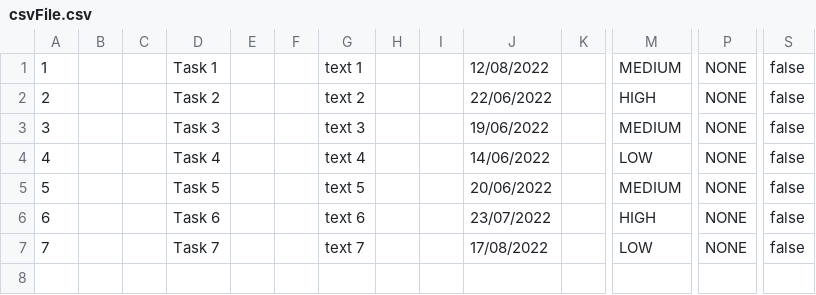
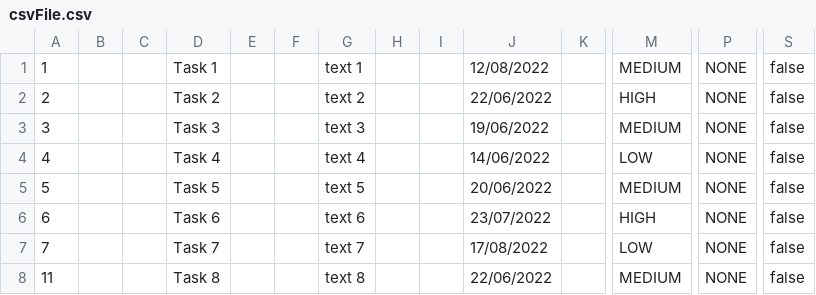
Before and after one commit to samGitHub93/task-manager-data, a CSV file: webapp/csvFile.csv, drawn as a sheet; only a part is shown, gaps mark what is left out; rows hold the shown columns only; the diff names each change by its address in the sheet, - before the commit and + after, or states it on an @@ line.

Commit message:
Commit changes to all files

```diff
--- a/webapp/csvFile.csv
+++ b/webapp/csvFile.csv
+row 8: 11 |  |  | Task 8 |  |  | text 8 |  |  | 22/06/2022 |  | MEDIUM | NONE | false
```
